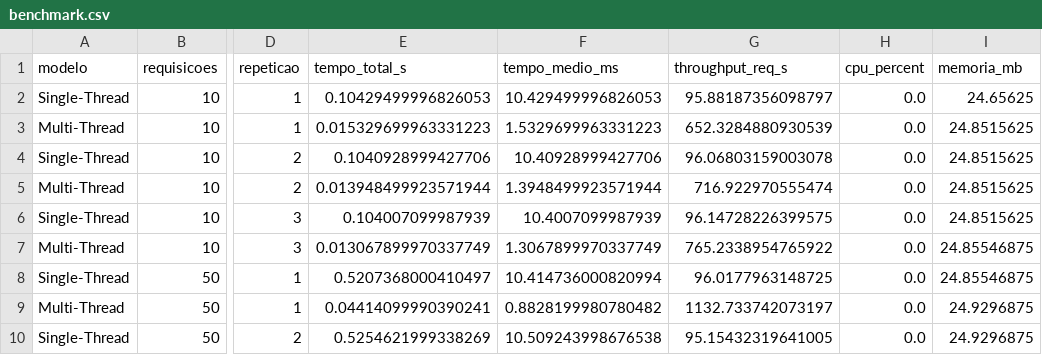
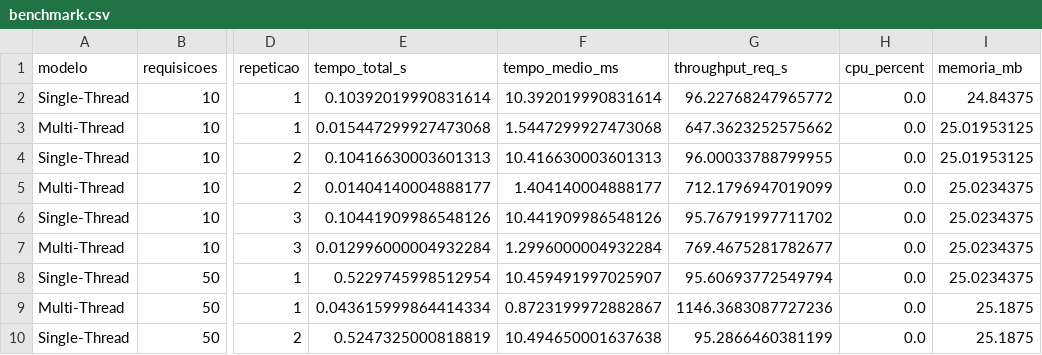
Before and after one commit to LeandrodePaulaLopes/atividade4_servidores_github_pages, a CSV file: docs/data/benchmark.csv, drawn as a sheet; only a part is shown, gaps mark what is left out; the diff covers the shown part only; the diff names each change by its address in the sheet, - before the commit and + after, or states it on an @@ line.

Commit message:
BenchMarkAtualizado

```diff
--- a/docs/data/benchmark.csv
+++ b/docs/data/benchmark.csv
-E2 (tempo_total_s): 0.10429499996826053
+E2 (tempo_total_s): 0.10392019990831614
-F2 (tempo_medio_ms): 10.429499996826053
+F2 (tempo_medio_ms): 10.392019990831614
-G2 (throughput_req_s): 95.88187356098797
+G2 (throughput_req_s): 96.22768247965772
-I2 (memoria_mb): 24.65625
+I2 (memoria_mb): 24.84375
-E3 (tempo_total_s): 0.015329699963331223
+E3 (tempo_total_s): 0.015447299927473068
-F3 (tempo_medio_ms): 1.5329699963331223
+F3 (tempo_medio_ms): 1.5447299927473068
-G3 (throughput_req_s): 652.3284880930539
+G3 (throughput_req_s): 647.3623252575662
-I3:I4 (memoria_mb): 24.8515625
+I3:I4 (memoria_mb): 25.01953125
-E4 (tempo_total_s): 0.1040928999427706
+E4 (tempo_total_s): 0.10416630003601313
-F4 (tempo_medio_ms): 10.40928999427706
+F4 (tempo_medio_ms): 10.416630003601313
-G4 (throughput_req_s): 96.06803159003078
+G4 (throughput_req_s): 96.00033788799955
-E5 (tempo_total_s): 0.013948499923571944
+E5 (tempo_total_s): 0.01404140004888177
-F5 (tempo_medio_ms): 1.3948499923571944
+F5 (tempo_medio_ms): 1.404140004888177
-G5 (throughput_req_s): 716.922970555474
+G5 (throughput_req_s): 712.1796947019099
-I5:I6 (memoria_mb): 24.8515625
+I5:I6 (memoria_mb): 25.0234375
-E6 (tempo_total_s): 0.104007099987939
+E6 (tempo_total_s): 0.10441909986548126
-F6 (tempo_medio_ms): 10.4007099987939
+F6 (tempo_medio_ms): 10.441909986548126
-G6 (throughput_req_s): 96.14728226399575
+G6 (throughput_req_s): 95.76791997711702
-E7 (tempo_total_s): 0.013067899970337749
+E7 (tempo_total_s): 0.012996000004932284
-F7 (tempo_medio_ms): 1.3067899970337749
+F7 (tempo_medio_ms): 1.2996000004932284
-G7 (throughput_req_s): 765.2338954765922
+G7 (throughput_req_s): 769.4675281782677
-I7:I8 (memoria_mb): 24.85546875
+I7:I8 (memoria_mb): 25.0234375
-E8 (tempo_total_s): 0.5207368000410497
+E8 (tempo_total_s): 0.5229745998512954
-F8 (tempo_medio_ms): 10.414736000820994
+F8 (tempo_medio_ms): 10.459491997025907
-G8 (throughput_req_s): 96.0177963148725
+G8 (throughput_req_s): 95.60693772549794
-E9 (tempo_total_s): 0.04414099990390241
+E9 (tempo_total_s): 0.043615999864414334
-F9 (tempo_medio_ms): 0.8828199980780482
+F9 (tempo_medio_ms): 0.8723199972882867
-G9 (throughput_req_s): 1132.733742073197
+G9 (throughput_req_s): 1146.3683087727236
-I9:I10 (memoria_mb): 24.9296875
+I9:I10 (memoria_mb): 25.1875
-E10 (tempo_total_s): 0.5254621999338269
+E10 (tempo_total_s): 0.5247325000818819
-F10 (tempo_medio_ms): 10.509243998676538
+F10 (tempo_medio_ms): 10.494650001637638
-G10 (throughput_req_s): 95.15432319641005
+G10 (throughput_req_s): 95.2866460381199
```
Also changed, not shown: 85 edited cells elsewhere in this file.
